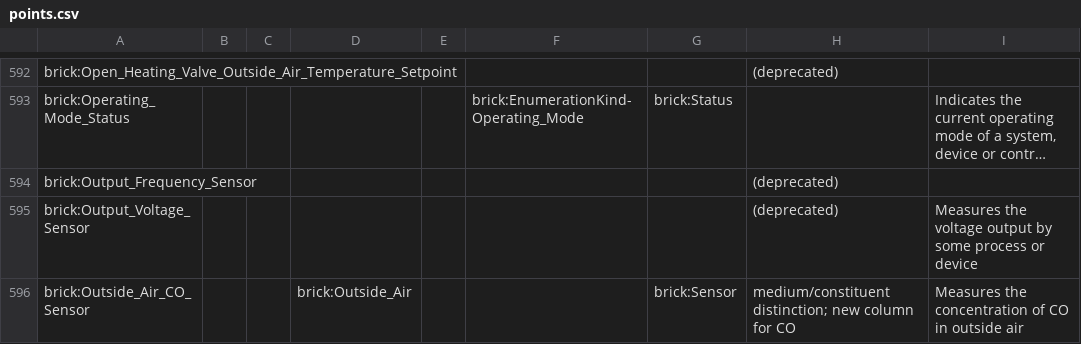
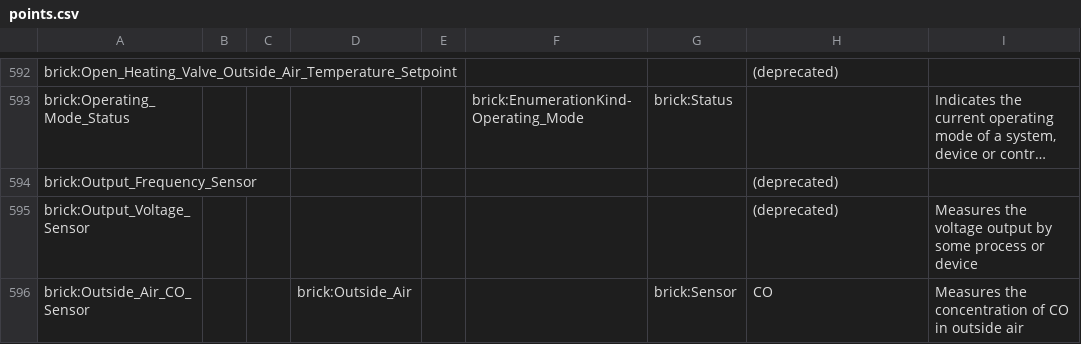
Before and after one commit to BrickSchema/Brick2-specification-drafting, a CSV file: point-attributes/points.csv, drawn as a sheet; only a part is shown, gaps mark what is left out; long unchanged cells end in …; the diff covers the shown part only.

```diff
--- a/point-attributes/points.csv
+++ b/point-attributes/points.csv
@@ -595,2 +595,2 @@ brick:Output_Frequency_Sensor,,,,,,,(deprecated),
 brick:Output_Voltage_Sensor,,,,,,,(deprecated),Measures the voltage output by some process or device
-brick:Outside_Air_CO_Sensor,,,brick:Outside_Air,,,brick:Sensor,medium/constituent distinction; new column for CO,Measures the concentration of CO in outside air
+brick:Outside_Air_CO_Sensor,,,brick:Outside_Air,,,brick:Sensor,CO,Measures the concentration of CO in outside air
```
Also changed, not shown: 58 edited cells elsewhere in this file, 2 other files.
